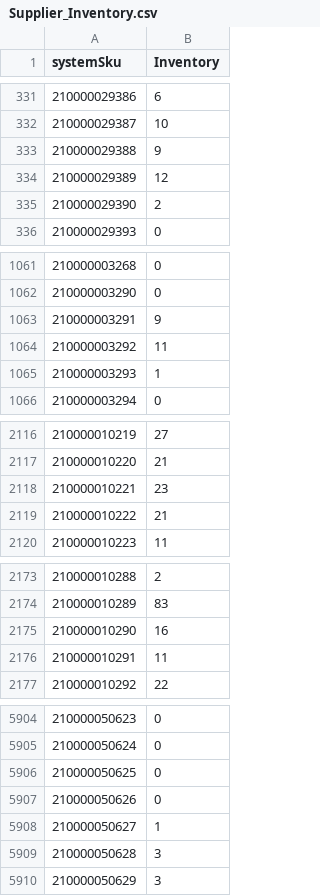
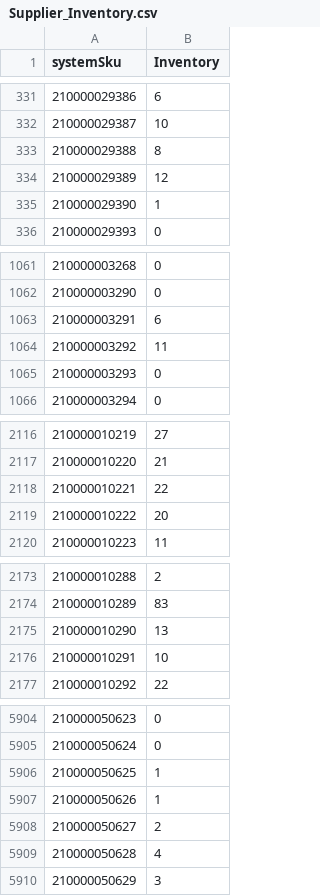
Before and after one commit to WindanceBoardshop/Supplier_Inventory_Updates, a CSV file: Supplier_Inventory.csv, drawn as a sheet; only a part is shown, gaps mark what is left out; the diff covers the shown part only.

```diff
--- a/Supplier_Inventory.csv
+++ b/Supplier_Inventory.csv
@@ -332,5 +332,5 @@ systemSku,Inventory
 210000029387,10
-210000029388,9
+210000029388,8
 210000029389,12
-210000029390,2
+210000029390,1
 210000029393,0
@@ -1062,5 +1062,5 @@ systemSku,Inventory
 210000003290,0
-210000003291,9
+210000003291,6
 210000003292,11
-210000003293,1
+210000003293,0
 210000003294,0
@@ -2117,4 +2117,4 @@ systemSku,Inventory
 210000010220,21
-210000010221,23
-210000010222,21
+210000010221,22
+210000010222,20
 210000010223,11
@@ -2174,4 +2174,4 @@ systemSku,Inventory
 210000010289,83
-210000010290,16
-210000010291,11
+210000010290,13
+210000010291,10
 210000010292,22
@@ -5905,6 +5905,6 @@ systemSku,Inventory
 210000050624,0
-210000050625,0
-210000050626,0
-210000050627,1
-210000050628,3
+210000050625,1
+210000050626,1
+210000050627,2
+210000050628,4
 210000050629,3
```
Also changed, not shown: 34 edited cells elsewhere in this file.
